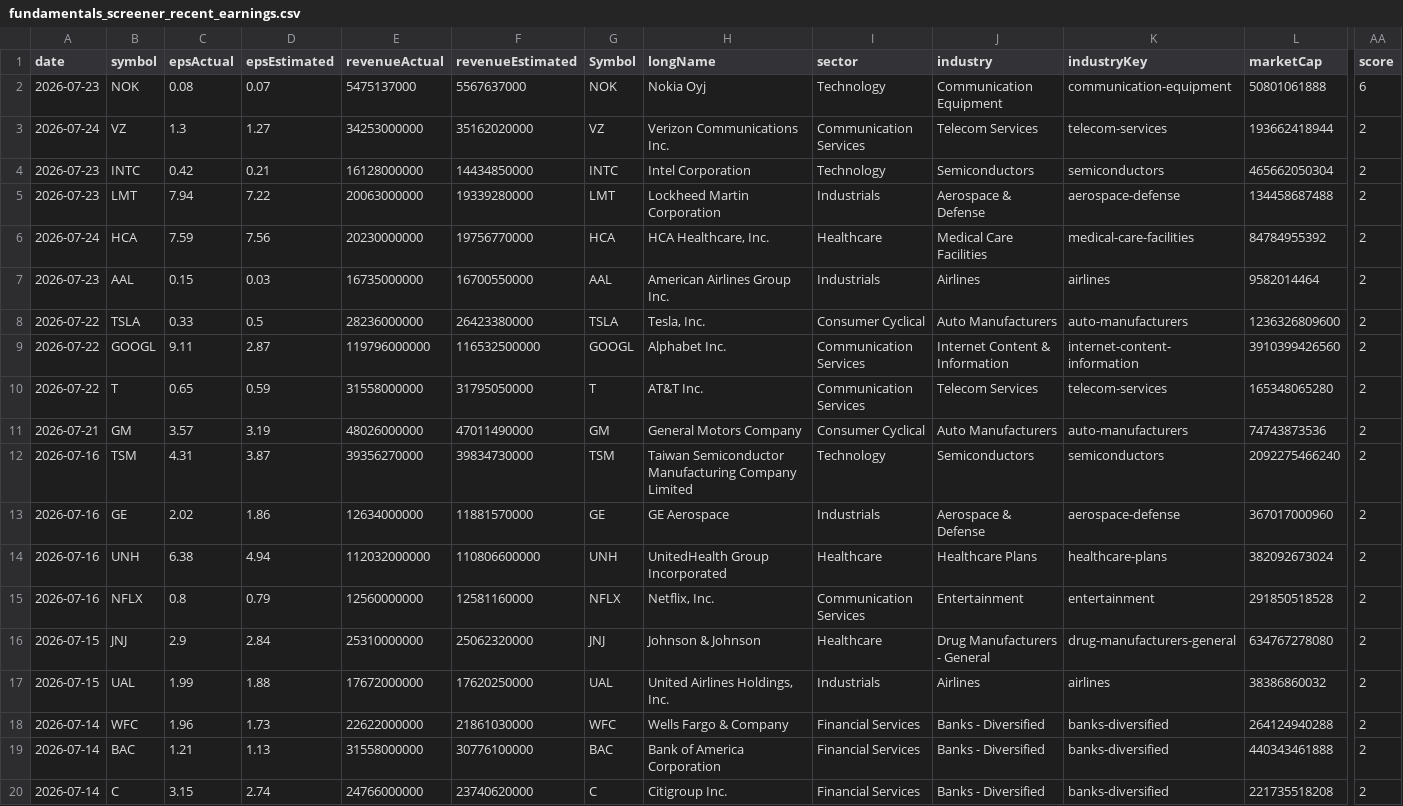
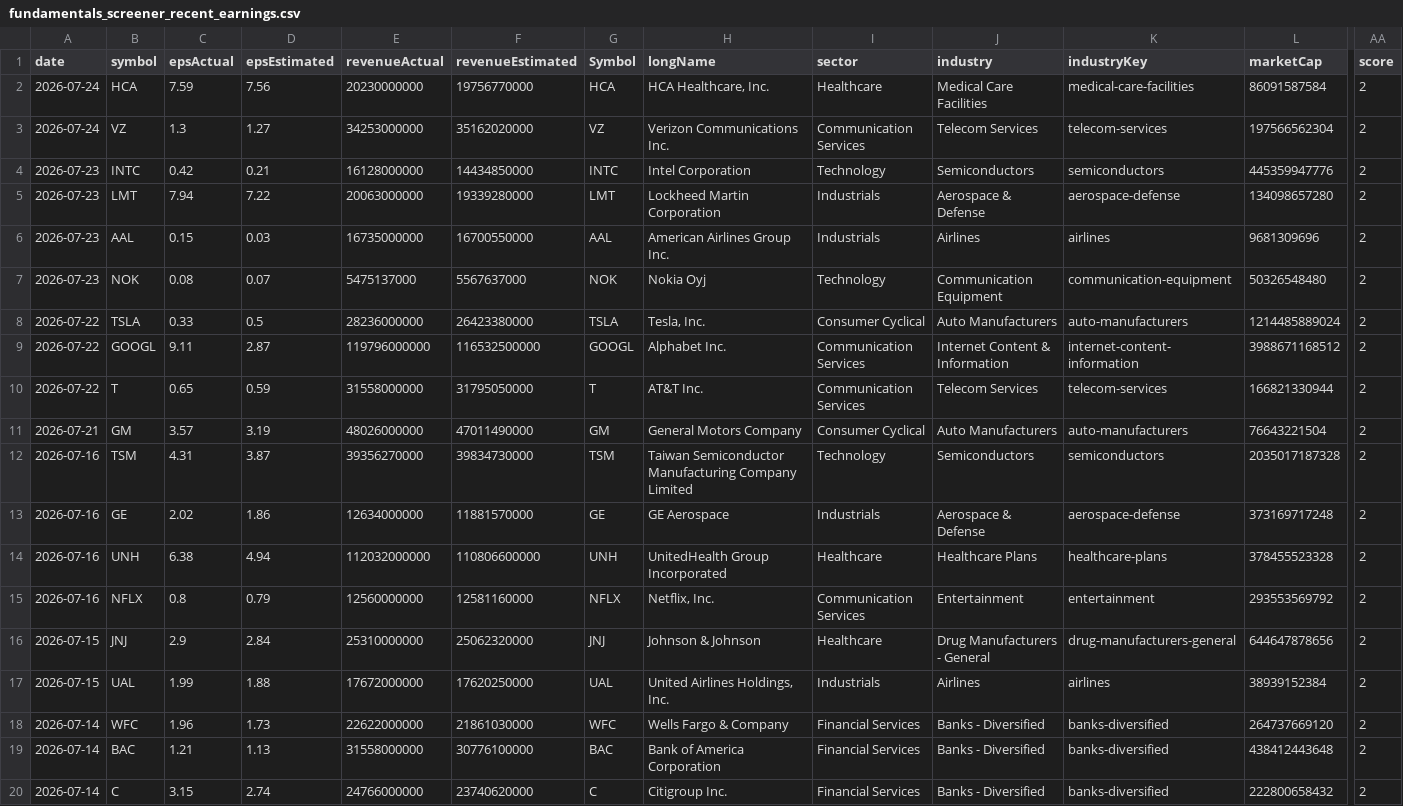
Before and after one commit to fishinmn/stock_screener, a CSV file: data/fundamentals_screener_recent_earnings.csv, drawn as a sheet; only a part is shown, gaps mark what is left out; removed rows and columns are numbered as before the commit, all else as after; rows hold the shown columns only; the diff covers the shown part only; the diff names each change by its address in the sheet, - before the commit and + after, or states it on an @@ line.

```diff
--- a/data/fundamentals_screener_recent_earnings.csv
+++ b/data/fundamentals_screener_recent_earnings.csv
-A2 (date): 2026-07-23
+A2 (date): 2026-07-24
-B2 (symbol): NOK
+B2 (symbol): HCA
-C2 (epsActual): 0.08
+C2 (epsActual): 7.59
-D2 (epsEstimated): 0.07
+D2 (epsEstimated): 7.56
-E2 (revenueActual): 5475137000
+E2 (revenueActual): 20230000000
-F2 (revenueEstimated): 5567637000
+F2 (revenueEstimated): 19756770000
-G2 (Symbol): NOK
+G2 (Symbol): HCA
-H2 (longName): Nokia Oyj
+H2 (longName): HCA Healthcare, Inc.
-I2 (sector): Technology
+I2 (sector): Healthcare
-J2 (industry): Communication Equipment
+J2 (industry): Medical Care Facilities
-K2 (industryKey): communication-equipment
+K2 (industryKey): medical-care-facilities
-L2 (marketCap): 50801061888
+L2 (marketCap): 86091587584
-AA2 (score): 6
+AA2 (score): 2
-L3 (marketCap): 193662418944
+L3 (marketCap): 197566562304
-L4 (marketCap): 465662050304
+L4 (marketCap): 445359947776
-L5 (marketCap): 134458687488
+L5 (marketCap): 134098657280
-row 6: 2026-07-24 | HCA | 7.59 | 7.56 | 20230000000 | 19756770000 | HCA | HCA Healthcare, Inc. | Healthcare | Medical Care Facilities | medical-care-facilities | 84784955392 | 2
-L6 (marketCap): 9582014464
+L6 (marketCap): 9681309696
+row 7: 2026-07-23 | NOK | 0.08 | 0.07 | 5475137000 | 5567637000 | NOK | Nokia Oyj | Technology | Communication Equipment | communication-equipment | 50326548480 | 2
-L8 (marketCap): 1236326809600
+L8 (marketCap): 1214485889024
-L9 (marketCap): 3910399426560
+L9 (marketCap): 3988671168512
-L10 (marketCap): 165348065280
+L10 (marketCap): 166821330944
-L11 (marketCap): 74743873536
+L11 (marketCap): 76643221504
-L12 (marketCap): 2092275466240
+L12 (marketCap): 2035017187328
-L13 (marketCap): 367017000960
+L13 (marketCap): 373169717248
-L14 (marketCap): 382092673024
+L14 (marketCap): 378455523328
-L15 (marketCap): 291850518528
+L15 (marketCap): 293553569792
-L16 (marketCap): 634767278080
+L16 (marketCap): 644647878656
-L17 (marketCap): 38386860032
+L17 (marketCap): 38939152384
-L18 (marketCap): 264124940288
+L18 (marketCap): 264737669120
-L19 (marketCap): 440343461888
+L19 (marketCap): 438412443648
-L20 (marketCap): 221735518208
+L20 (marketCap): 222800658432
```
Also changed, not shown: 2 edited cells elsewhere in this file, data/recent_earnings_data.csv, data/upcoming_earnings.csv, 8 other files.
